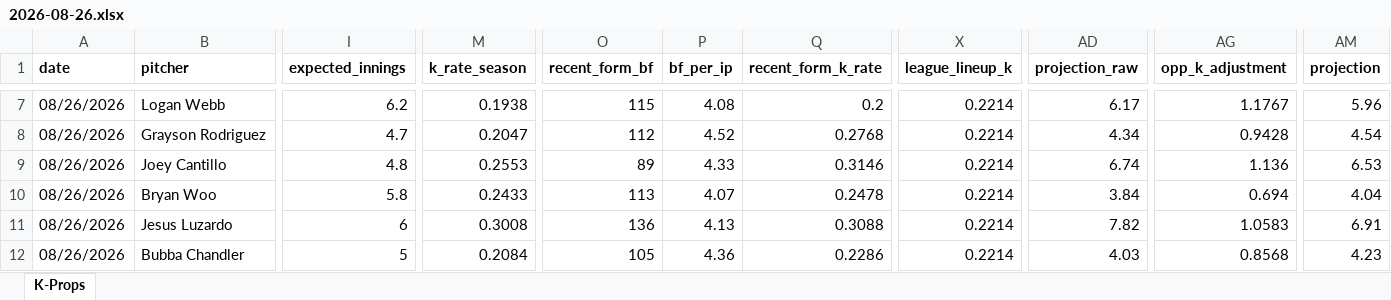
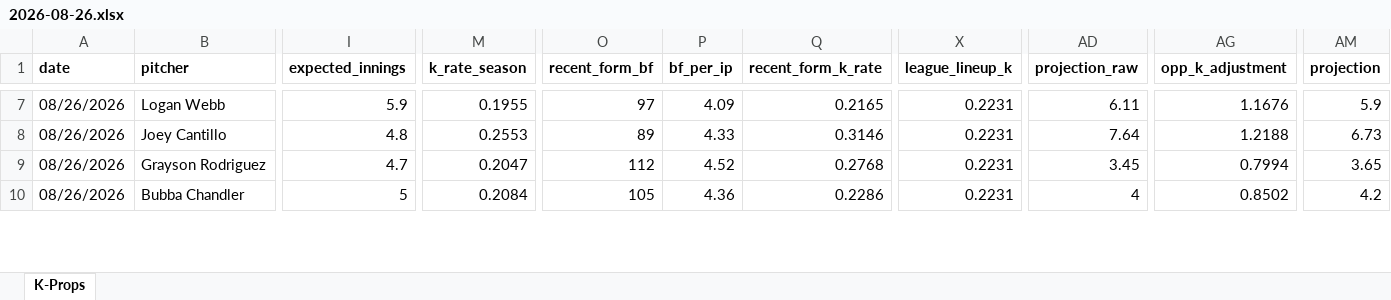
Before and after one commit to flychico/lydiaslab, an Excel workbook: data/k-props/2026-08-26.xlsx, sheet K-Props, drawn as a sheet; only a part is shown, gaps mark what is left out; values as stored, in another font and other column widths than the file's, no borders; removed rows and columns are numbered as before the commit, all else as after; rows hold the shown columns only; the diff covers the shown part only; the diff names each change by its address in the sheet, - before the commit and + after, or states it on an @@ line.

```diff
--- a/data/k-props/2026-08-26.xlsx (sheet K-Props)
+++ b/data/k-props/2026-08-26.xlsx (sheet K-Props)
-I7 (expected_innings): 6.2
+I7 (expected_innings): 5.9
-M7 (k_rate_season): 0.1938
+M7 (k_rate_season): 0.1955
-O7 (recent_form_bf): 115
+O7 (recent_form_bf): 97
-P7 (bf_per_ip): 4.08
+P7 (bf_per_ip): 4.09
-Q7 (recent_form_k_rate): 0.2
+Q7 (recent_form_k_rate): 0.2165
-X7 (league_lineup_k): 0.2214
+X7 (league_lineup_k): 0.2231
-AD7 (projection_raw): 6.17
+AD7 (projection_raw): 6.11
-AG7 (opp_k_adjustment): 1.1767
+AG7 (opp_k_adjustment): 1.1676
-AM7 (projection): 5.96
+AM7 (projection): 5.9
+row 8: 08/26/2026 | Joey Cantillo | 4.8 | 0.2553 | 89 | 4.33 | 0.3146 | 0.2231 | 7.64 | 1.2188 | 6.73
-X9 (league_lineup_k): 0.2214
+X9 (league_lineup_k): 0.2231
-AD9 (projection_raw): 4.34
+AD9 (projection_raw): 3.45
-AG9 (opp_k_adjustment): 0.9428
+AG9 (opp_k_adjustment): 0.7994
-AM9 (projection): 4.54
+AM9 (projection): 3.65
-row 9: 08/26/2026 | Joey Cantillo | 4.8 | 0.2553 | 89 | 4.33 | 0.3146 | 0.2214 | 6.74 | 1.136 | 6.53
-row 10: 08/26/2026 | Bryan Woo | 5.8 | 0.2433 | 113 | 4.07 | 0.2478 | 0.2214 | 3.84 | 0.694 | 4.04
-row 11: 08/26/2026 | Jesus Luzardo | 6 | 0.3008 | 136 | 4.13 | 0.3088 | 0.2214 | 7.82 | 1.0583 | 6.91
-X10 (league_lineup_k): 0.2214
+X10 (league_lineup_k): 0.2231
-AD10 (projection_raw): 4.03
+AD10 (projection_raw): 4
-AG10 (opp_k_adjustment): 0.8568
+AG10 (opp_k_adjustment): 0.8502
-AM10 (projection): 4.23
+AM10 (projection): 4.2
```
Also changed, not shown: 13 added rows, 11 removed rows and 118 edited cells elsewhere in this sheet, 12 other files.
